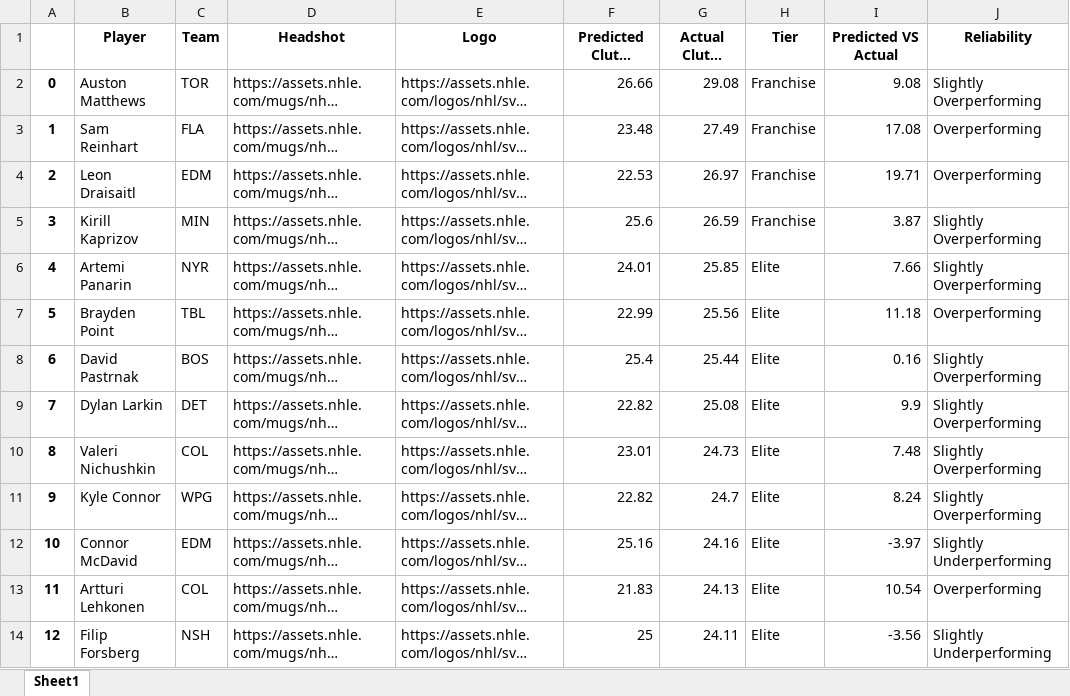
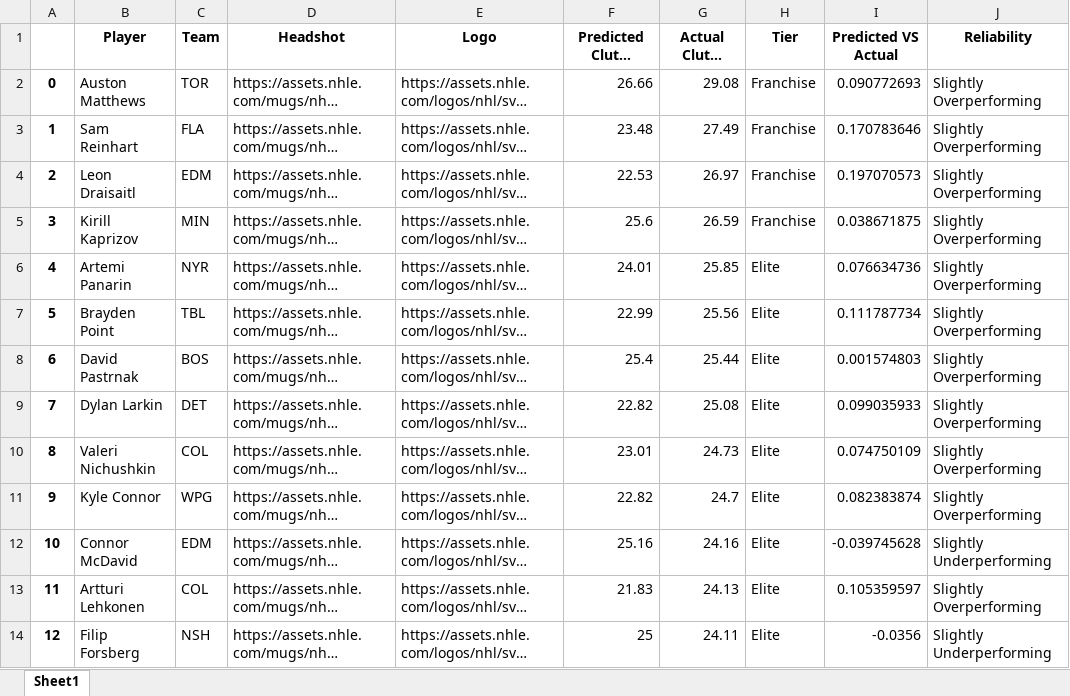
Before and after one commit to Shak789/NHL-Clutch-Goalscorers, an Excel workbook: Player Clutch Statistics 1.xlsx, sheet Sheet1, drawn as a sheet; only a part is shown; long unchanged cells end in …; values as stored, in another font and other column widths than the file's, no borders; the diff covers the shown part only; the diff names each change by its address in the sheet, - before the commit and + after, or states it on an @@ line.

```diff
--- a/Player Clutch Statistics 1.xlsx (sheet Sheet1)
+++ b/Player Clutch Statistics 1.xlsx (sheet Sheet1)
-I2 (Predicted VS Actual): 9.08
+I2 (Predicted VS Actual): 0.090772693
-I3 (Predicted VS Actual): 17.08
+I3 (Predicted VS Actual): 0.170783646
-J3:J4 (Reliability): Overperforming
+J3:J4 (Reliability): Slightly Overperforming
-I4 (Predicted VS Actual): 19.71
+I4 (Predicted VS Actual): 0.197070573
-I5 (Predicted VS Actual): 3.87
+I5 (Predicted VS Actual): 0.038671875
-I6 (Predicted VS Actual): 7.66
+I6 (Predicted VS Actual): 0.076634736
-I7 (Predicted VS Actual): 11.18
+I7 (Predicted VS Actual): 0.111787734
-J7 (Reliability): Overperforming
+J7 (Reliability): Slightly Overperforming
-I8 (Predicted VS Actual): 0.16
+I8 (Predicted VS Actual): 0.001574803
-I9 (Predicted VS Actual): 9.9
+I9 (Predicted VS Actual): 0.099035933
-I10 (Predicted VS Actual): 7.48
+I10 (Predicted VS Actual): 0.074750109
-I11 (Predicted VS Actual): 8.24
+I11 (Predicted VS Actual): 0.082383874
-I12 (Predicted VS Actual): -3.97
+I12 (Predicted VS Actual): -0.039745628
-I13 (Predicted VS Actual): 10.54
+I13 (Predicted VS Actual): 0.105359597
-J13 (Reliability): Overperforming
+J13 (Reliability): Slightly Overperforming
-I14 (Predicted VS Actual): -3.56
+I14 (Predicted VS Actual): -0.0356
```
Also changed, not shown: 703 edited cells elsewhere in this sheet, 1 other file.
